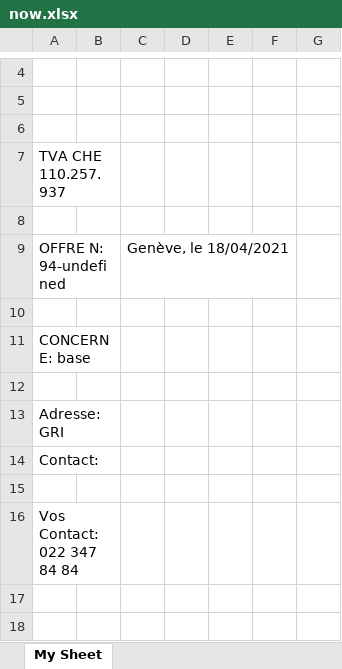
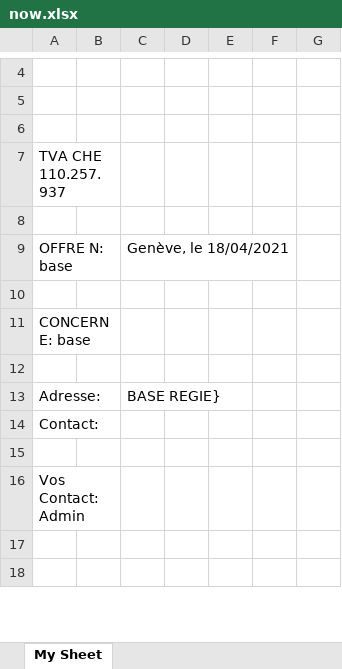
Before and after one commit to walidvb/gri-excel, an Excel workbook: now.xlsx, sheet My Sheet, drawn as a sheet; only a part is shown, gaps mark what is left out; values as stored, in another font and other column widths than the file's, no borders; charts and pictures not drawn; removed rows and columns are numbered as before the commit, all else as after; the diff names each change by its address in the sheet, - before the commit and + after, or states it on an @@ line.

```diff
--- a/now.xlsx (sheet My Sheet)
+++ b/now.xlsx (sheet My Sheet)
-A9: OFFRE N: 94-undefined
+A9: OFFRE N: base
-row 13: Adresse: GRI
+row 13: Adresse: |  | BASE REGIE}
-A16: Vos Contact: 022 347 84 84
+A16: Vos Contact: Admin
```
Also changed, not shown: 1 other file.
